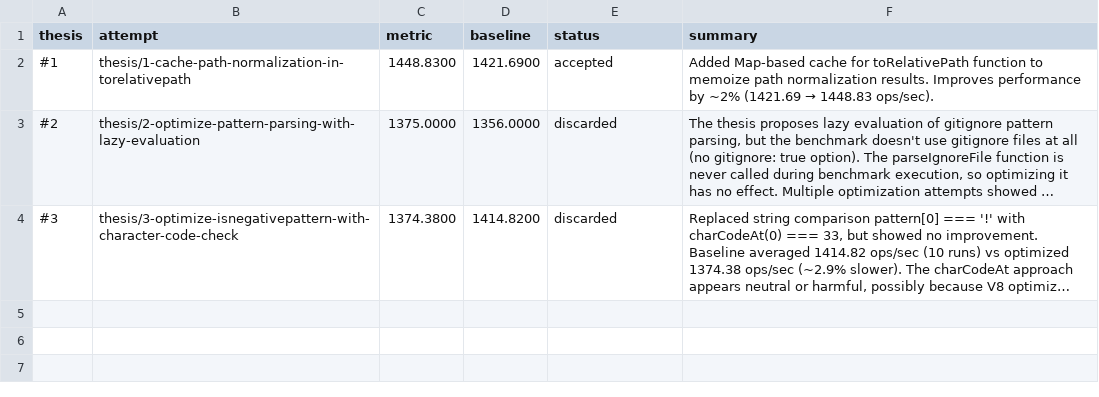
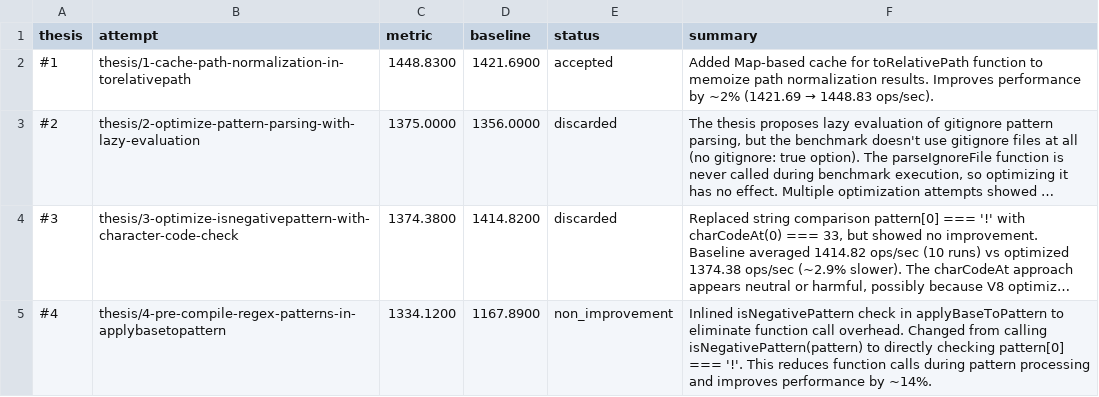
Before and after one commit to samadin-123/globby, a TSV file: results.tsv, drawn as a sheet; long unchanged cells end in …; the diff names each change by its address in the sheet, - before the commit and + after, or states it on an @@ line.

Commit message:
Update results.tsv via polyresearch sync.

```diff
--- a/results.tsv
+++ b/results.tsv
+row 5: #4 | thesis/4-pre-compile-regex-patterns-in-applybasetopattern | 1334.1200 | 1167.8900 | non_improvement | Inlined isNegativePattern check in applyBaseToPattern to eliminate function call overhead. Changed from calling isNegativePattern(pattern) to directly checking pattern[0] === '!'. This reduces function calls during pattern processing and improves performance by ~14%.
```
